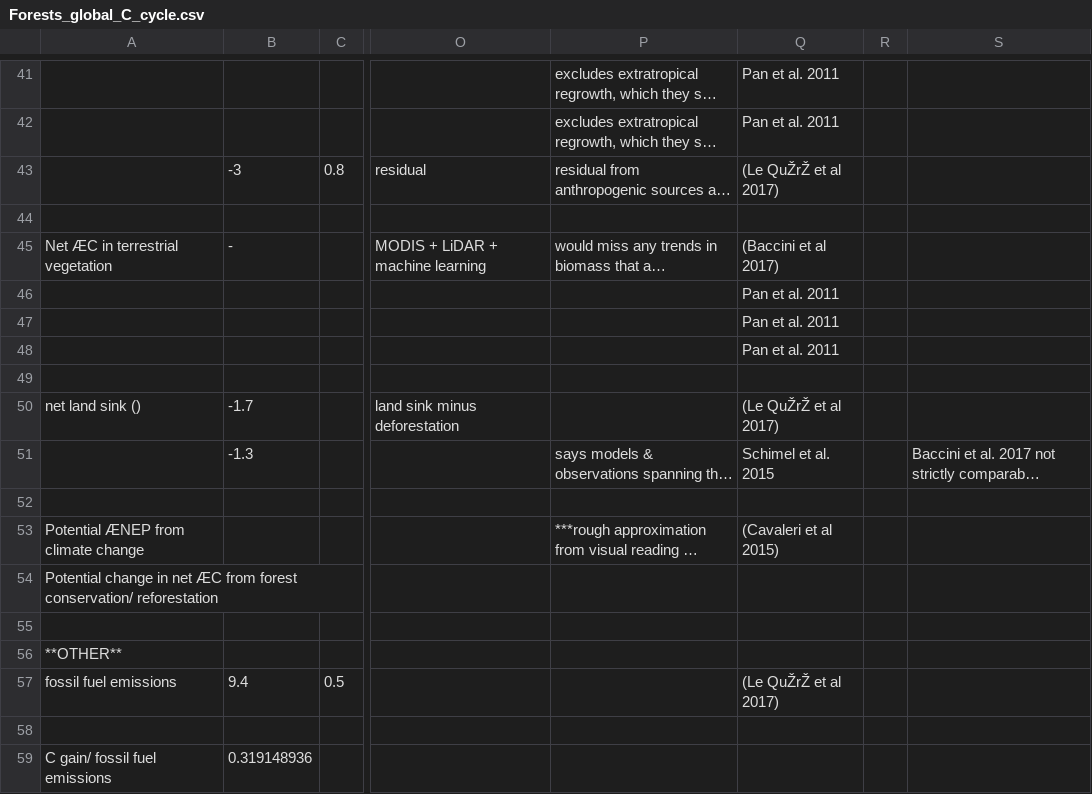
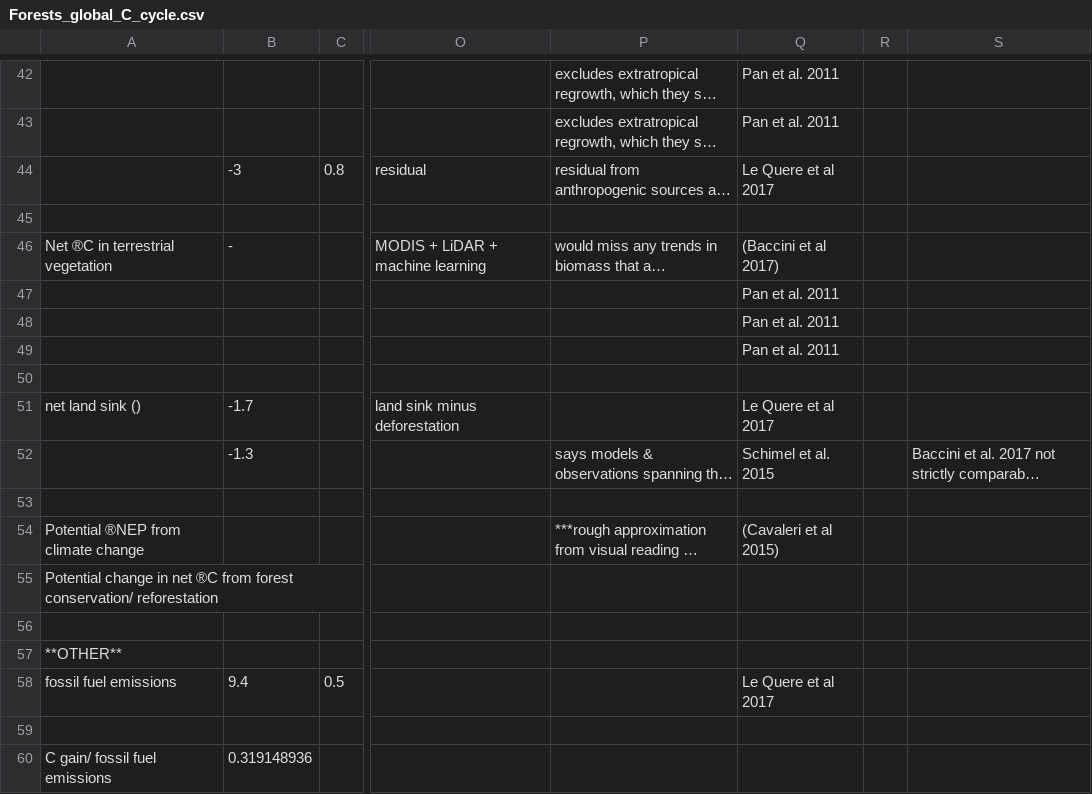
Before and after one commit to forc-db/ERL-review, a CSV file: Global_C_cycle/Forests_global_C_cycle.csv, drawn as a sheet; only a part is shown, gaps mark what is left out; long unchanged cells end in …; addresses are those after the commit; the diff covers the shown part only; the diff names each change by its address in the sheet, - before the commit and + after, or states it on an @@ line.

```diff
--- a/Global_C_cycle/Forests_global_C_cycle.csv
+++ b/Global_C_cycle/Forests_global_C_cycle.csv
-Q44: (Le QuŽrŽ et al 2017)
+Q44: Le Quere et al 2017
-A46: Net ÆC in terrestrial vegetation
+A46: Net ®C in terrestrial vegetation
-Q51: (Le QuŽrŽ et al 2017)
+Q51: Le Quere et al 2017
-A54: Potential ÆNEP from climate change
+A54: Potential ®NEP from climate change
-A55: …in net ÆC from forest…
+A55: …in net ®C from forest…
-Q58: (Le QuŽrŽ et al 2017)
+Q58: Le Quere et al 2017
```
Also changed, not shown: 3 added rows, 2 removed rows and 1 edited cell elsewhere in this file, 1 other file.
